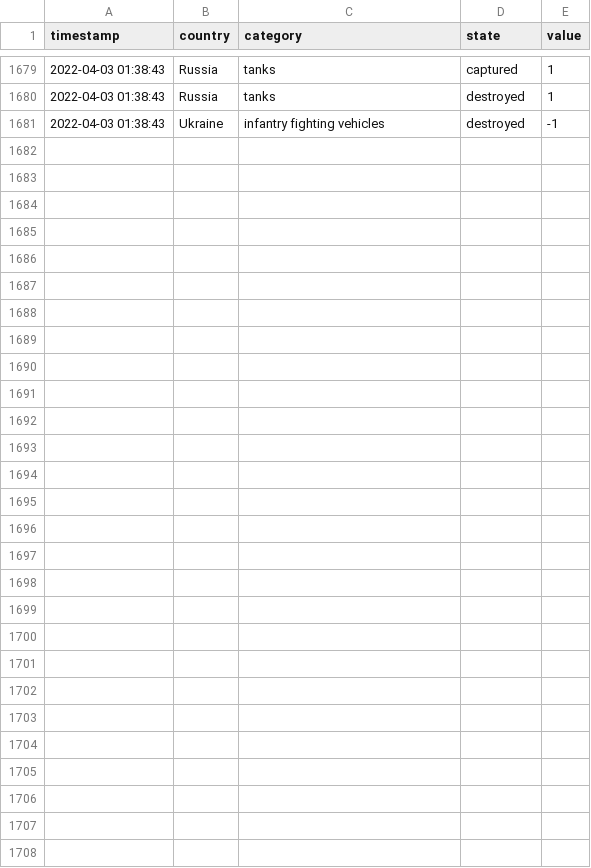
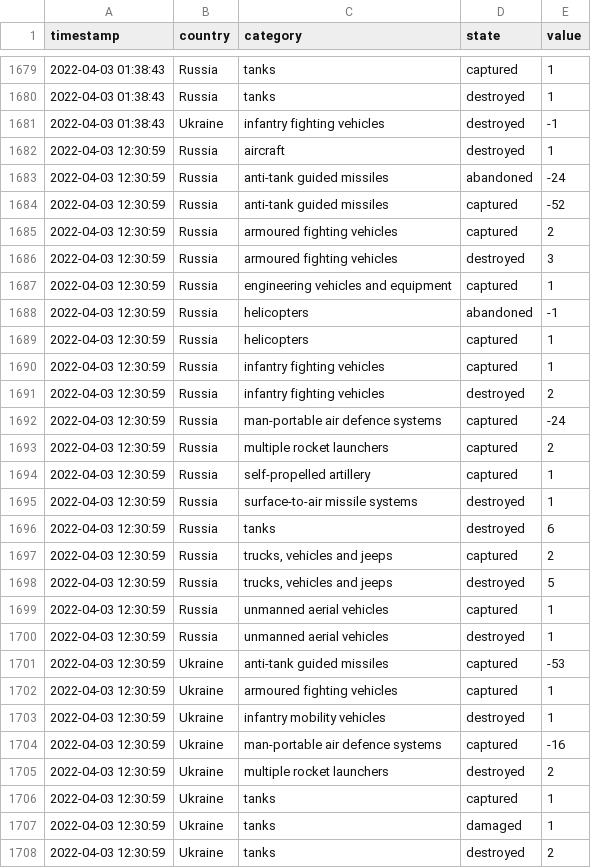
Before and after one commit to mauforonda/ukraine, a CSV file: log.csv, drawn as a sheet; only a part is shown, gaps mark what is left out.

```diff
--- a/log.csv
+++ b/log.csv
@@ -1681 +1681,28 @@ timestamp,country,category,state,value
 2022-04-03 01:38:43,Ukraine,infantry fighting vehicles,destroyed,-1
+2022-04-03 12:30:59,Russia,aircraft,destroyed,1
+2022-04-03 12:30:59,Russia,anti-tank guided missiles,abandoned,-24
+2022-04-03 12:30:59,Russia,anti-tank guided missiles,captured,-52
+2022-04-03 12:30:59,Russia,armoured fighting vehicles,captured,2
+2022-04-03 12:30:59,Russia,armoured fighting vehicles,destroyed,3
+2022-04-03 12:30:59,Russia,engineering vehicles and equipment,captured,1
+2022-04-03 12:30:59,Russia,helicopters,abandoned,-1
+2022-04-03 12:30:59,Russia,helicopters,captured,1
+2022-04-03 12:30:59,Russia,infantry fighting vehicles,captured,1
+2022-04-03 12:30:59,Russia,infantry fighting vehicles,destroyed,2
+2022-04-03 12:30:59,Russia,man-portable air defence systems,captured,-24
+2022-04-03 12:30:59,Russia,multiple rocket launchers,captured,2
+2022-04-03 12:30:59,Russia,self-propelled artillery,captured,1
+2022-04-03 12:30:59,Russia,surface-to-air missile systems,destroyed,1
+2022-04-03 12:30:59,Russia,tanks,destroyed,6
+2022-04-03 12:30:59,Russia,"trucks, vehicles and jeeps",captured,2
+2022-04-03 12:30:59,Russia,"trucks, vehicles and jeeps",destroyed,5
+2022-04-03 12:30:59,Russia,unmanned aerial vehicles,captured,1
+2022-04-03 12:30:59,Russia,unmanned aerial vehicles,destroyed,1
+2022-04-03 12:30:59,Ukraine,anti-tank guided missiles,captured,-53
+2022-04-03 12:30:59,Ukraine,armoured fighting vehicles,captured,1
+2022-04-03 12:30:59,Ukraine,infantry mobility vehicles,destroyed,1
+2022-04-03 12:30:59,Ukraine,man-portable air defence systems,captured,-16
+2022-04-03 12:30:59,Ukraine,multiple rocket launchers,destroyed,2
+2022-04-03 12:30:59,Ukraine,tanks,captured,1
+2022-04-03 12:30:59,Ukraine,tanks,damaged,1
+2022-04-03 12:30:59,Ukraine,tanks,destroyed,2
```
Also changed, not shown: reports.csv, summary.csv.
